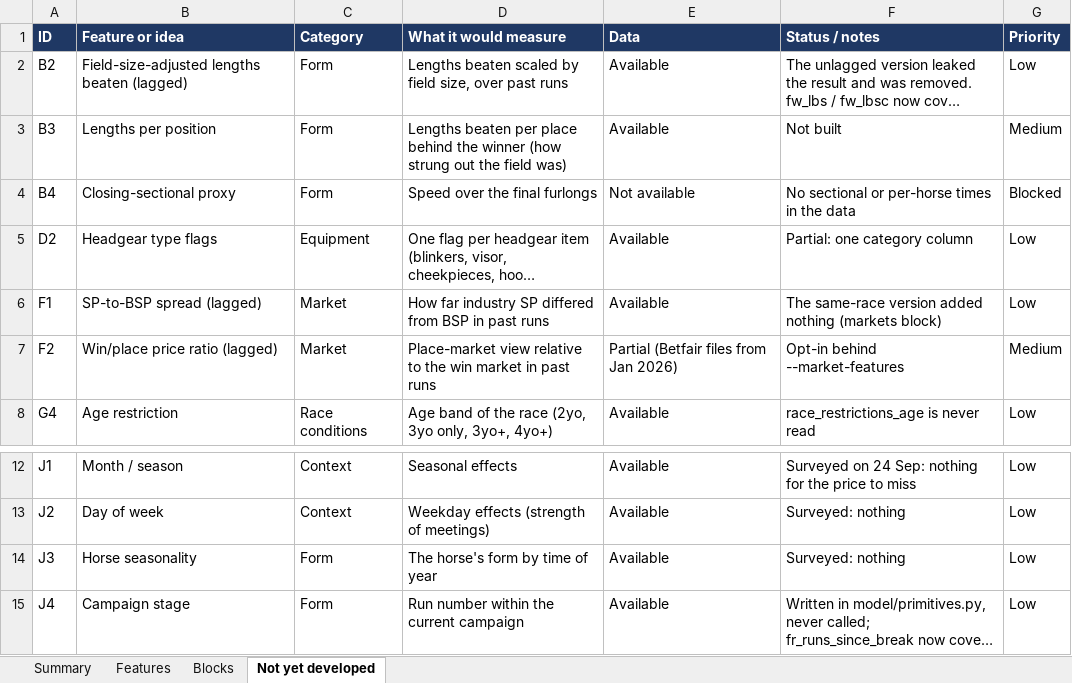
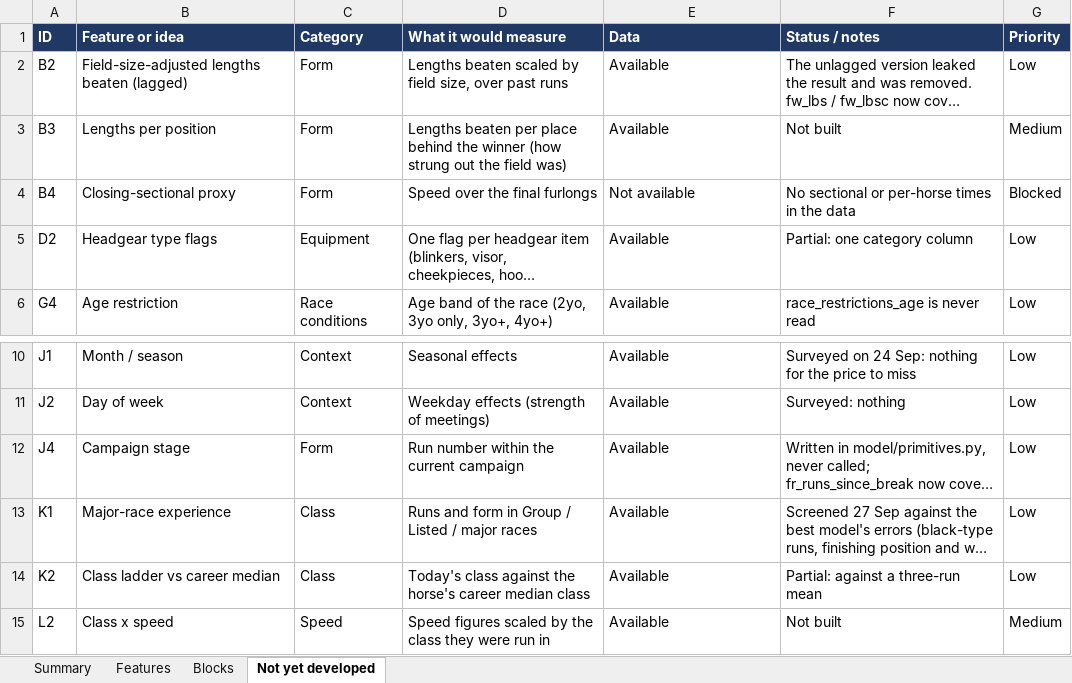
Before and after one commit to tomwilson41986/ashcroft, an Excel workbook: reports/feature_inventory.xlsx, sheet Not yet developed, drawn as a sheet; only a part is shown, gaps mark what is left out; the shorter side is filled out with more unchanged rows; long unchanged cells end in …; values as stored, in another font and other column widths than the file's, no borders; charts and pictures not drawn; the diff names each change by its address in the sheet, - before the commit and + after, or states it on an @@ line.

```diff
--- a/reports/feature_inventory.xlsx (sheet Not yet developed)
+++ b/reports/feature_inventory.xlsx (sheet Not yet developed)
-row 6: F1 | SP-to-BSP spread (lagged) | Market | How far industry SP differed from BSP in past runs | Available | The same-race version added nothing (markets block) | Low
-row 7: F2 | Win/place price ratio (lagged) | Market | Place-market view relative to the win market in past runs | Partial (Betfair files from Jan 2026) | Opt-in behind --market-features | Medium
-row 14: J3 | Horse seasonality | Form | The horse's form by time of year | Available | Surveyed: nothing | Low
```
Also changed, not shown: sheet Features, sheet Summary, sheet Blocks, formulas that keep their value, 1 other file.
